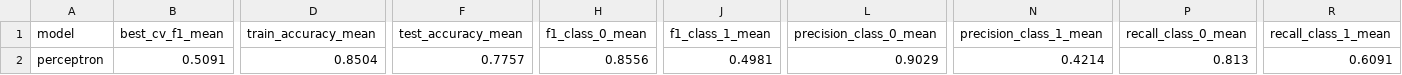
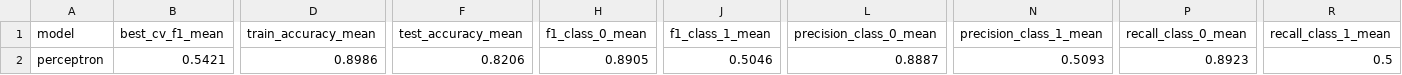
Before and after one commit to ufdatastudio/predictions, a CSV file: grid_search_results/grid_search_aggregated_perceptron.csv, drawn as a sheet; only a part is shown, gaps mark what is left out; the diff names each change by its address in the sheet, - before the commit and + after, or states it on an @@ line.

Commit message:
Tried running training on combined dataset, data still skewed

```diff
--- a/grid_search_results/grid_search_aggregated_perceptron.csv
+++ b/grid_search_results/grid_search_aggregated_perceptron.csv
-B2 (best_cv_f1_mean): 0.5091
+B2 (best_cv_f1_mean): 0.5421
-D2 (train_accuracy_mean): 0.8504
+D2 (train_accuracy_mean): 0.8986
-F2 (test_accuracy_mean): 0.7757
+F2 (test_accuracy_mean): 0.8206
-H2 (f1_class_0_mean): 0.8556
+H2 (f1_class_0_mean): 0.8905
-J2 (f1_class_1_mean): 0.4981
+J2 (f1_class_1_mean): 0.5046
-L2 (precision_class_0_mean): 0.9029
+L2 (precision_class_0_mean): 0.8887
-N2 (precision_class_1_mean): 0.4214
+N2 (precision_class_1_mean): 0.5093
-P2 (recall_class_0_mean): 0.813
+P2 (recall_class_0_mean): 0.8923
-R2 (recall_class_1_mean): 0.6091
+R2 (recall_class_1_mean): 0.5
```
Also changed, not shown: 3 other files.
